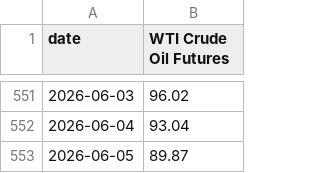
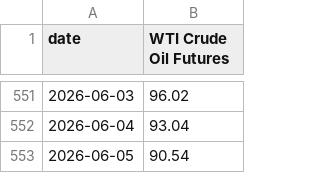
Before and after one commit to mikesimonsen/econ-data, a CSV file: sheets_data/oil.csv, drawn as a sheet; only a part is shown, gaps mark what is left out.

```diff
--- a/sheets_data/oil.csv
+++ b/sheets_data/oil.csv
@@ -552,2 +552,2 @@ date,WTI Crude Oil Futures
 2026-06-04,93.04
-2026-06-05,89.87
+2026-06-05,90.54
```
Also changed, not shown: sheets_data/inflation-expectations.csv, sheets_data/sp500.csv, 8 other files.
